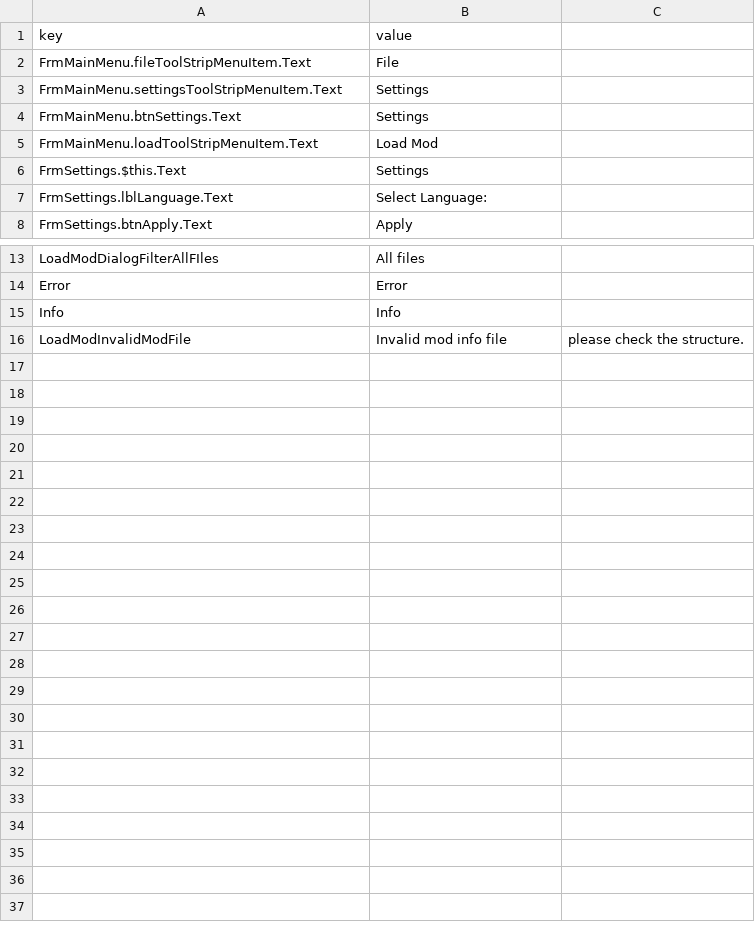
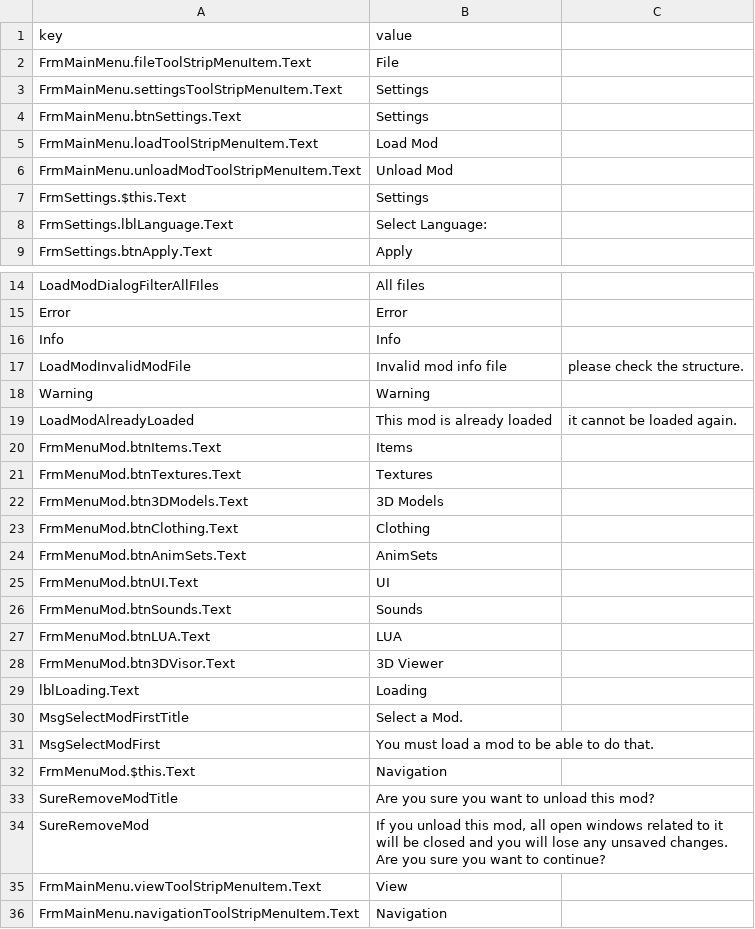
Before and after one commit to retbenwin/PZModdingStudio, a CSV file: PZModdingStudio/Lang/en.csv, drawn as a sheet; only a part is shown, gaps mark what is left out.

```diff
--- a/PZModdingStudio/Lang/en.csv
+++ b/PZModdingStudio/Lang/en.csv
@@ -5,2 +5,3 @@ FrmMainMenu.btnSettings.Text,Settings
 FrmMainMenu.loadToolStripMenuItem.Text,Load Mod
+FrmMainMenu.unloadModToolStripMenuItem.Text,Unload Mod
 FrmSettings.$this.Text,Settings
@@ -16 +17,20 @@ Info,Info
 LoadModInvalidModFile,Invalid mod info file, please check the structure.
+Warning,Warning
+LoadModAlreadyLoaded, This mod is already loaded, it cannot be loaded again.
+FrmMenuMod.btnItems.Text,Items
+FrmMenuMod.btnTextures.Text,Textures
+FrmMenuMod.btn3DModels.Text,3D Models
+FrmMenuMod.btnClothing.Text,Clothing
+FrmMenuMod.btnAnimSets.Text,AnimSets
+FrmMenuMod.btnUI.Text,UI
+FrmMenuMod.btnSounds.Text,Sounds
+FrmMenuMod.btnLUA.Text,LUA
+FrmMenuMod.btn3DVisor.Text,3D Viewer
+lblLoading.Text,Loading
+MsgSelectModFirstTitle,Select a Mod.
+MsgSelectModFirst,You must load a mod to be able to do that.
+FrmMenuMod.$this.Text,Navigation
+SureRemoveModTitle,Are you sure you want to unload this mod?
+SureRemoveMod,"If you unload this mod, all open windows related to it will be closed and you will lose any unsaved changes. Are you sure you want to continue?"
+FrmMainMenu.viewToolStripMenuItem.Text,View
+FrmMainMenu.navigationToolStripMenuItem.Text,Navigation
```
Also changed, not shown: PZModdingStudio/Lang/es.csv, 18 other files.
